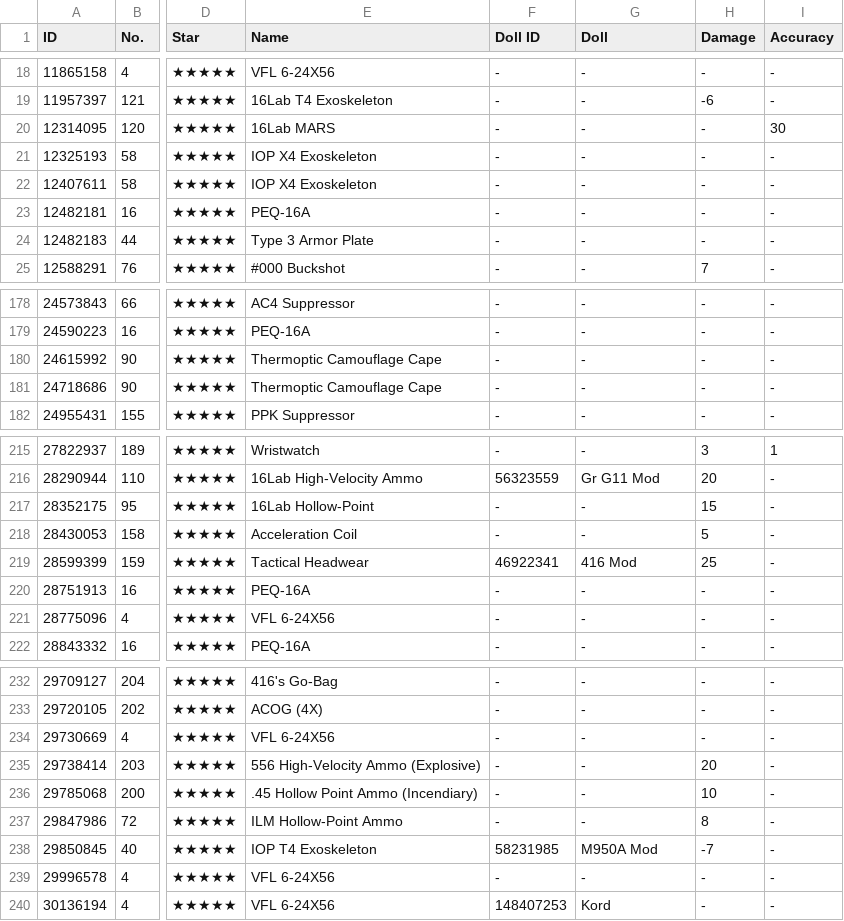
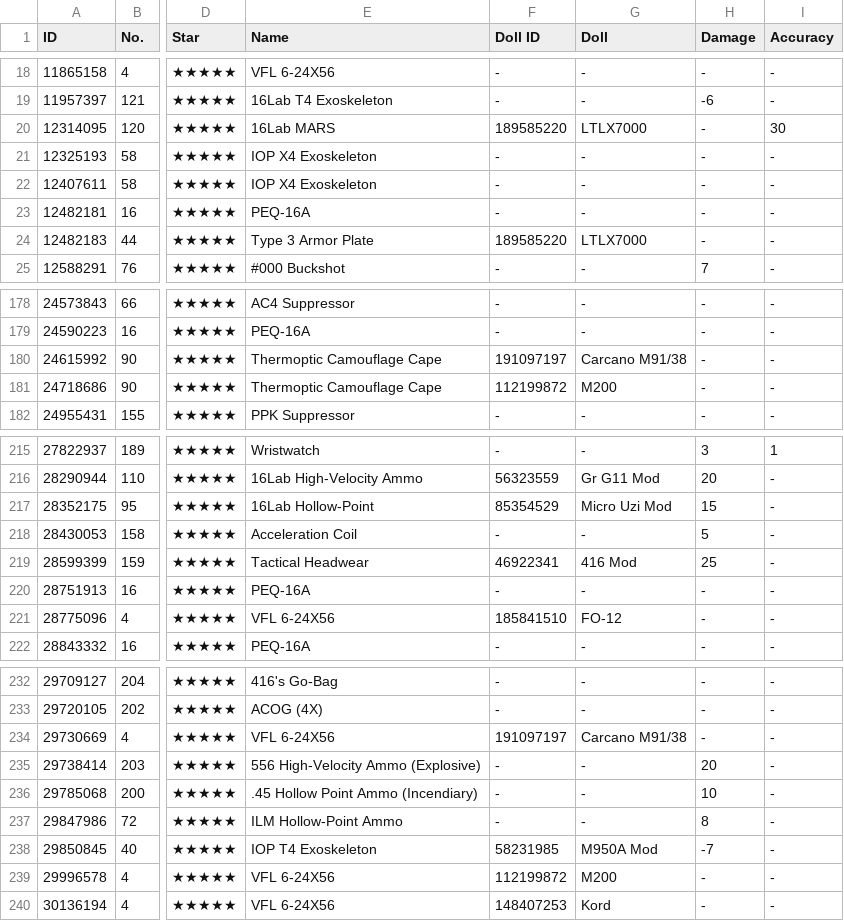
Before and after one commit to randomqwerty/randomqwerty_gfl, a CSV file: Randomqwerty_562858_equip_info.csv, drawn as a sheet; only a part is shown, gaps mark what is left out; the diff covers the shown part only; the diff names each change by its address in the sheet, - before the commit and + after, or states it on an @@ line.

```diff
--- a/Randomqwerty_562858_equip_info.csv
+++ b/Randomqwerty_562858_equip_info.csv
-F20 (Doll ID): -
+F20 (Doll ID): 189585220
-G20 (Doll): -
+G20 (Doll): LTLX7000
-F24 (Doll ID): -
+F24 (Doll ID): 189585220
-G24 (Doll): -
+G24 (Doll): LTLX7000
-F180 (Doll ID): -
+F180 (Doll ID): 191097197
-G180 (Doll): -
+G180 (Doll): Carcano M91/38
-F181 (Doll ID): -
+F181 (Doll ID): 112199872
-G181 (Doll): -
+G181 (Doll): M200
-F217 (Doll ID): -
+F217 (Doll ID): 85354529
-G217 (Doll): -
+G217 (Doll): Micro Uzi Mod
-F221 (Doll ID): -
+F221 (Doll ID): 185841510
-G221 (Doll): -
+G221 (Doll): FO-12
-F234 (Doll ID): -
+F234 (Doll ID): 191097197
-G234 (Doll): -
+G234 (Doll): Carcano M91/38
-F239 (Doll ID): -
+F239 (Doll ID): 112199872
-G239 (Doll): -
+G239 (Doll): M200
```
Also changed, not shown: 30 edited cells elsewhere in this file, Huntro_563002__theater_optimize_team.csv, Huntro_563002_equip_info.csv, 10 other files.
